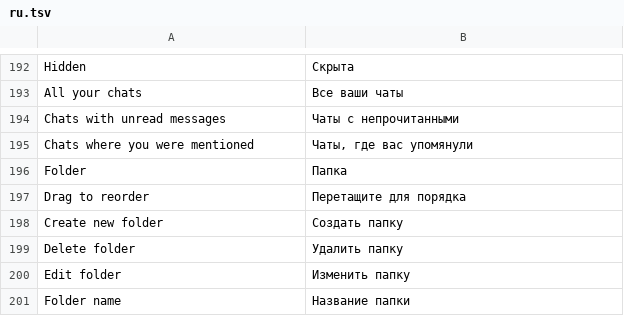
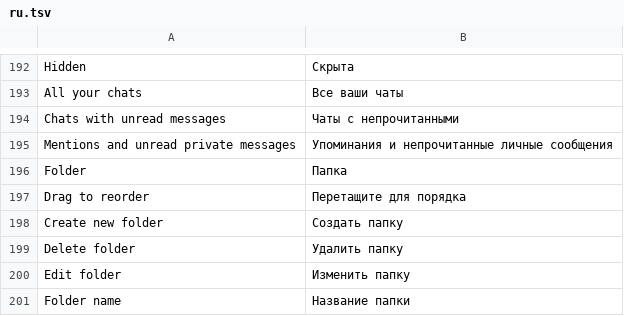
Before and after one commit to JettaXP/pixelGram, a TSV file: src/main/resources/i18n/ru.tsv, drawn as a sheet; only a part is shown, gaps mark what is left out.

```diff
--- a/src/main/resources/i18n/ru.tsv
+++ b/src/main/resources/i18n/ru.tsv
@@ -194,3 +194,3 @@ All your chats	Все ваши чаты
 Chats with unread messages	Чаты с непрочитанными
-Chats where you were mentioned	Чаты, где вас упомянули
+Mentions and unread private messages	Упоминания и непрочитанные личные сообщения
 Folder	Папка
```
Also changed, not shown: src/main/resources/i18n/he.tsv, 9 other files.
